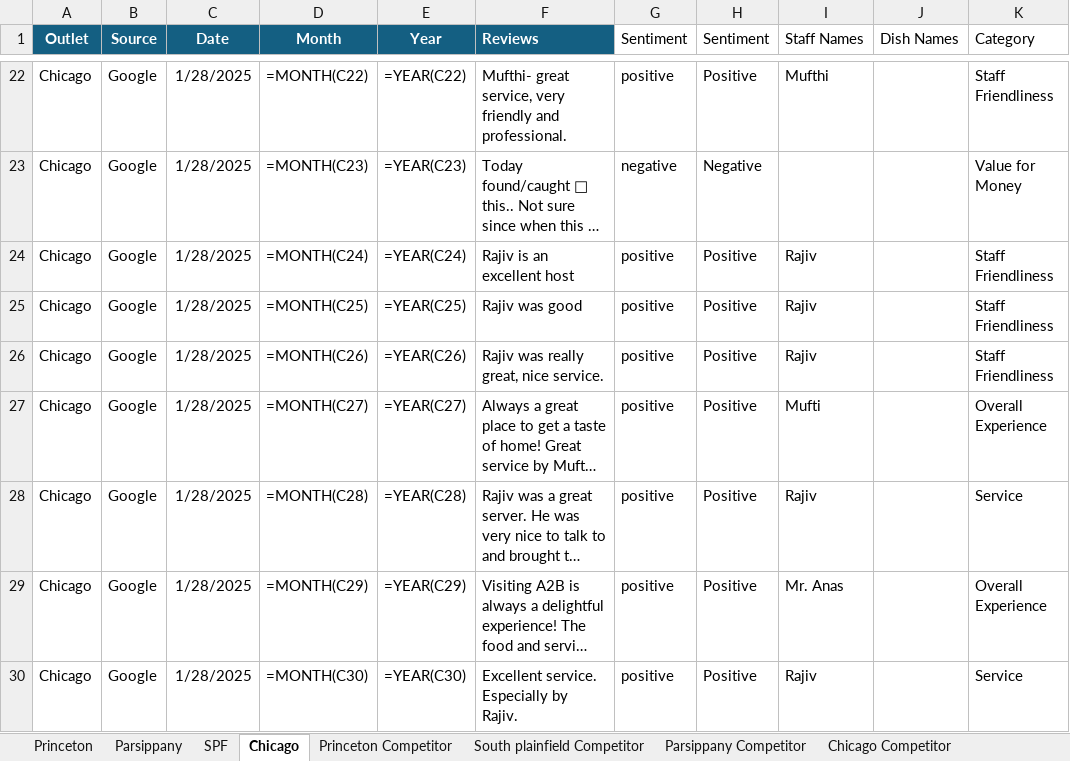
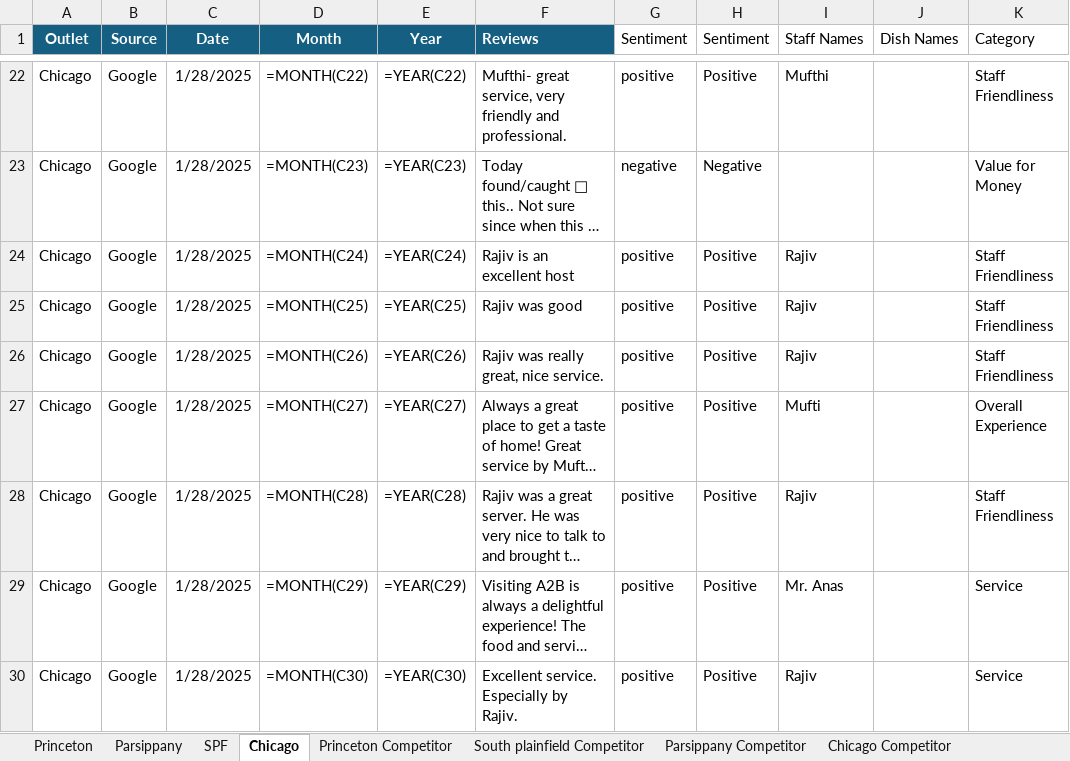
Before and after one commit to Yaswanth-Magil/Sentiment-Analysis-Dumy, an Excel workbook: A2b_January_month.xlsx, sheet Chicago, drawn as a sheet; only a part is shown, gaps mark what is left out; long unchanged cells end in …; values as stored, in another font and other column widths than the file's, no borders; formulas without a stored value are shown as written; table styles not drawn; the diff covers the shown part only; the diff names each change by its address in the sheet, - before the commit and + after, or states it on an @@ line.

```diff
--- a/A2b_January_month.xlsx (sheet Chicago)
+++ b/A2b_January_month.xlsx (sheet Chicago)
-K28 (Category): Service
+K28 (Category): Staff Friendliness
-K29 (Category): Overall Experience
+K29 (Category): Service
```
Also changed, not shown: 24 edited cells elsewhere in this sheet, sheet Princeton, sheet Parsippany, sheet SPF, sheet Princeton Competitor, sheet South plainfield Competitor, sheet Parsippany Competitor.
